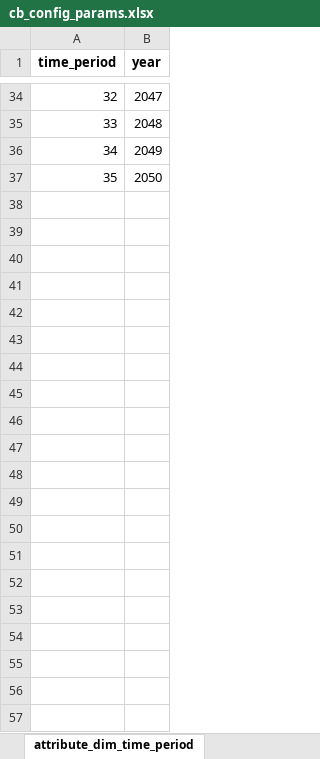
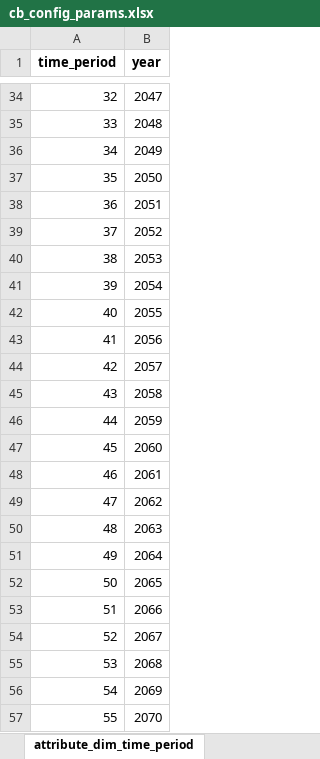
Before and after one commit to sisepuede-framework/ssp_uganda_data, an Excel workbook: ssp_modeling/cb/cb_cost_factors/cb_config_params.xlsx, sheet attribute_dim_time_period, drawn as a sheet; only a part is shown, gaps mark what is left out; values as stored, in another font and other column widths than the file's, no borders; the diff names each change by its address in the sheet, - before the commit and + after, or states it on an @@ line.

```diff
--- a/ssp_modeling/cb/cb_cost_factors/cb_config_params.xlsx (sheet attribute_dim_time_period)
+++ b/ssp_modeling/cb/cb_cost_factors/cb_config_params.xlsx (sheet attribute_dim_time_period)
+row 38: 36 | 2051
+row 39: 37 | 2052
+row 40: 38 | 2053
+row 41: 39 | 2054
+row 42: 40 | 2055
+row 43: 41 | 2056
+row 44: 42 | 2057
+row 45: 43 | 2058
+row 46: 44 | 2059
+row 47: 45 | 2060
+row 48: 46 | 2061
+row 49: 47 | 2062
+row 50: 48 | 2063
+row 51: 49 | 2064
+row 52: 50 | 2065
+row 53: 51 | 2066
+row 54: 52 | 2067
+row 55: 53 | 2068
+row 56: 54 | 2069
+row 57: 55 | 2070
```
Also changed, not shown: sheet agrc_rice_mgmt_tx, sheet pflo_transition_to_new_diets, 34 other files.
